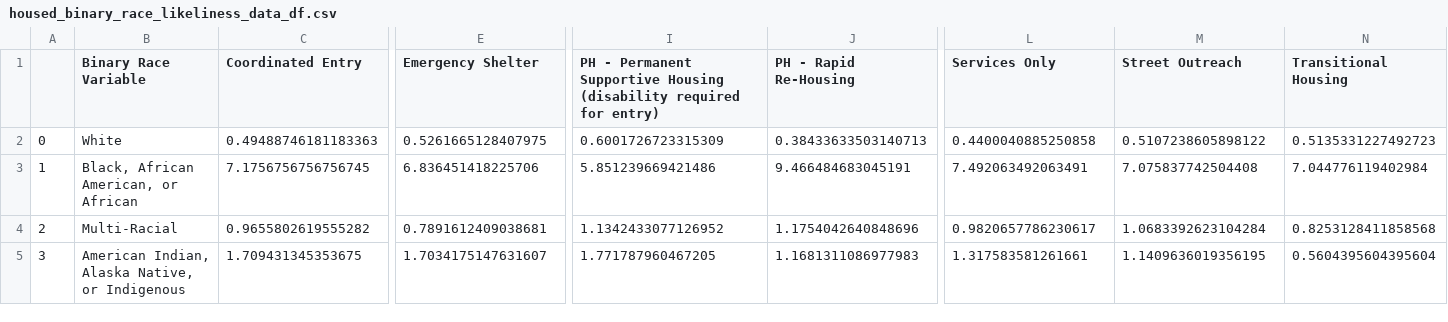
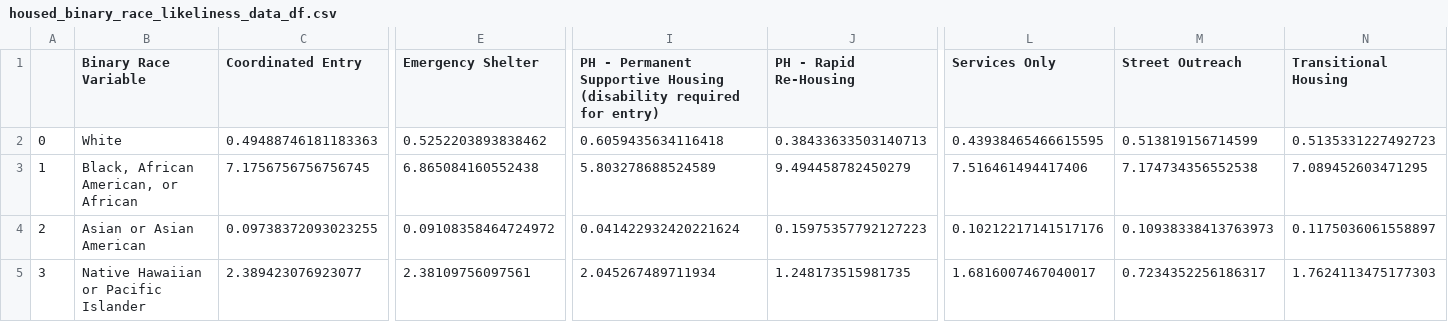
Before and after one commit to cdeleon13/newsletterapp, a CSV file: assets/housed_binary_race_likeliness_data_df.csv, drawn as a sheet; only a part is shown, gaps mark what is left out; the diff covers the shown part only; the diff names each change by its address in the sheet, - before the commit and + after, or states it on an @@ line.

```diff
--- a/assets/housed_binary_race_likeliness_data_df.csv
+++ b/assets/housed_binary_race_likeliness_data_df.csv
-E2 (Emergency Shelter): 0.5261665128407975
+E2 (Emergency Shelter): 0.5252203893838462
-I2: 0.6001726723315309
+I2: 0.6059435634116418
-L2 (Services Only): 0.4400040885250858
+L2 (Services Only): 0.43938465466615595
-M2 (Street Outreach): 0.5107238605898122
+M2 (Street Outreach): 0.513819156714599
-E3 (Emergency Shelter): 6.836451418225706
+E3 (Emergency Shelter): 6.865084160552438
-I3: 5.851239669421486
+I3: 5.803278688524589
-J3 (PH - Rapid Re-Housing): 9.466484683045191
+J3 (PH - Rapid Re-Housing): 9.494458782450279
-L3 (Services Only): 7.492063492063491
+L3 (Services Only): 7.516461494417406
-M3 (Street Outreach): 7.075837742504408
+M3 (Street Outreach): 7.174734356552538
-N3 (Transitional Housing): 7.044776119402984
+N3 (Transitional Housing): 7.089452603471295
-B4 (Binary Race Variable): Multi-Racial
+B4 (Binary Race Variable): Asian or Asian American
-C4 (Coordinated Entry): 0.9655802619555282
+C4 (Coordinated Entry): 0.09738372093023255
-E4 (Emergency Shelter): 0.7891612409038681
+E4 (Emergency Shelter): 0.09108358464724972
-I4: 1.1342433077126952
+I4: 0.041422932420221624
-J4 (PH - Rapid Re-Housing): 1.1754042640848696
+J4 (PH - Rapid Re-Housing): 0.15975357792127223
-L4 (Services Only): 0.9820657786230617
+L4 (Services Only): 0.10212217141517176
-M4 (Street Outreach): 1.0683392623104284
+M4 (Street Outreach): 0.10938338413763973
-N4 (Transitional Housing): 0.8253128411858568
+N4 (Transitional Housing): 0.1175036061558897
-B5 (Binary Race Variable): American Indian, Alaska Native, or Indigenous
+B5 (Binary Race Variable): Native Hawaiian or Pacific Islander
-C5 (Coordinated Entry): 1.709431345353675
+C5 (Coordinated Entry): 2.389423076923077
-E5 (Emergency Shelter): 1.7034175147631607
+E5 (Emergency Shelter): 2.38109756097561
-I5: 1.771787960467205
+I5: 2.045267489711934
-J5 (PH - Rapid Re-Housing): 1.1681311086977983
+J5 (PH - Rapid Re-Housing): 1.248173515981735
-L5 (Services Only): 1.317583581261661
+L5 (Services Only): 1.6816007467040017
-M5 (Street Outreach): 1.1409636019356195
+M5 (Street Outreach): 0.7234352256186317
-N5 (Transitional Housing): 0.5604395604395604
+N5 (Transitional Housing): 1.7624113475177303
```
Also changed, not shown: 138 edited cells elsewhere in this file, assets/active_binary_race_data_counts_df.csv, assets/active_binary_race_likeliness_data_df.csv, 11 other files.
